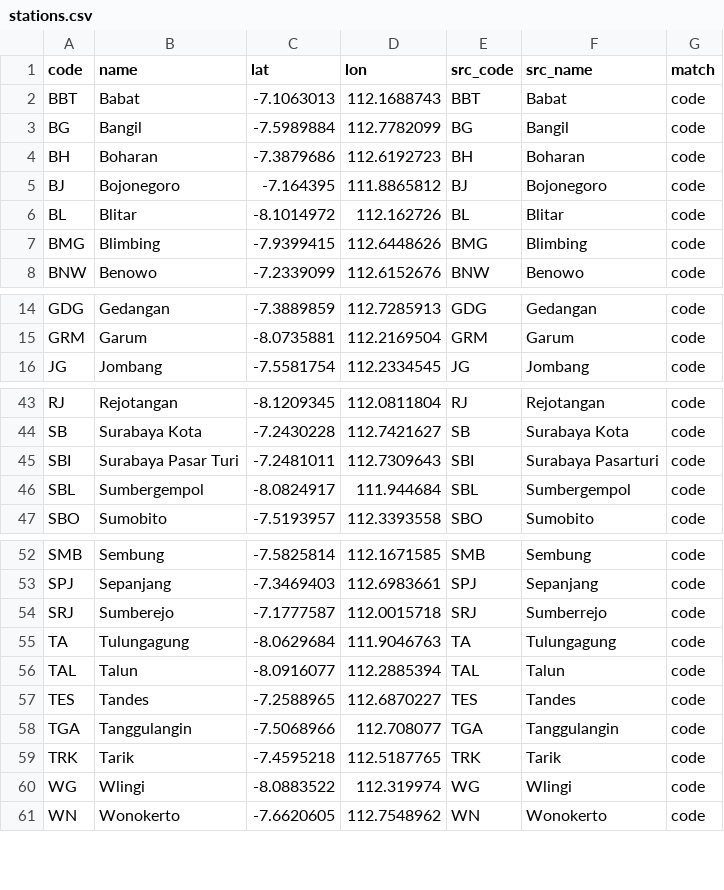
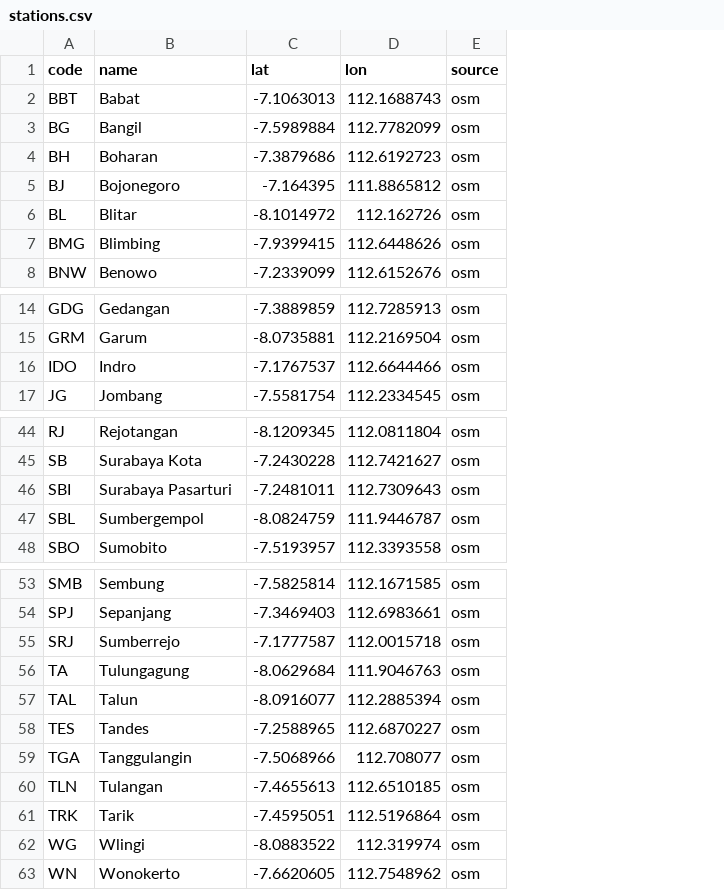
Before and after one commit to DenShubi/Indonesian-Railway-, a CSV file: data/stations.csv, drawn as a sheet; only a part is shown, gaps mark what is left out; removed rows and columns are numbered as before the commit, all else as after; the diff covers the shown part only; the diff names each change by its address in the sheet, - before the commit and + after, or states it on an @@ line.

Commit message:
Complete the Wilayah 8 dataset: six lines, 47 trips
The feed grows from 4 lines and 33 trips to 6 and 47, and every station now sits
on the track its trains run over.

Parsing: a new parse_timetable.py reads all five PDF pages and takes each trip's
line from its own "NAMA KA" cell, which picks up Commuter Line Jenggala (page 4,
never parsed before) and separates Blorasura from Arjonegoro on page 5. Station
columns are resolved by NAME against OpenStreetMap's railway:ref, because the
PDF's printed codes are wrong in three places - Wonokromo is printed (WR), the
same code as Waru, and Mojokerto appears as (SDA).

Geometry: fetch_osm.py now actually fetches, pulling East Java's rail network and
stations from Overpass into data/osm/. Two further bugs made stations miss their
own track by kilometres:

- OpenStreetMap maps the Lamongan-Duduk-Cerme stretch and the Kandangan-Indro
  branch in disconnected pieces, so six station pairs could not be routed at all
  and fell back to straight lines. build_shapes.py now bridges graph islands at
  their closest approach.
- make_bundle.py snapped stations to shape VERTICES, so a station in the middle
  of a simplified straight had no vertex within kilometres, and on the circular
  Dhoho and Penataran runs it could pick the second pass of Wonokromo and drag
  every later stop to the end of the line. It now projects onto segments and
  takes the first pass.

Worst station-to-track offset falls from 5.1 km to 90 m; all 64 are under 100 m.

Also: scripts run from repo-relative paths, requirements.txt pins the Python
deps, and parse_wil8.py / coords_from_repo.py / match_stations.py are removed as
superseded.

```diff
--- a/data/stations.csv
+++ b/data/stations.csv
-column E (src_code), rows 2-8: BBT | BG | BH | BJ | BL | BMG | BNW; rows 14-16: GDG | GRM | JG; rows 43-47: RJ | SB | SBI | SBL | SBO; rows 52-61: SMB | SPJ | SRJ | TA | TAL | TES | TGA | TRK | WG | WN
-column F (src_name), rows 2-8: Babat | Bangil | Boharan | Bojonegoro | Blitar | Blimbing | Benowo; rows 14-16: Gedangan | Garum | Jombang; rows 43-47: Rejotangan | Surabaya Kota | Surabaya Pasarturi | Sumbergempol | Sumobito; rows 52-61: Sembung | Sepanjang | Sumberrejo | Tulungagung | Talun | Tandes | Tanggulangin | Tarik | Wlingi | Wonokerto
-column G (match), rows 2-8: all code; rows 14-16: all code; rows 43-47: all code; rows 52-61: all code
+column E (source), rows 2-8: all osm; rows 14-15: osm | osm; row 17: osm; rows 44-48: all osm; rows 53-59: all osm; rows 61-63: all osm
+row 16: IDO | Indro | -7.1767537 | 112.6644466 | osm
-B46 (name): Surabaya Pasar Turi
+B46 (name): Surabaya Pasarturi
-C47 (lat): -8.0824917
+C47 (lat): -8.0824759
-D47 (lon): 111.944684
+D47 (lon): 111.9446787
-B55 (name): Sumberejo
+B55 (name): Sumberrejo
+row 60: TLN | Tulangan | -7.4655613 | 112.6510185 | osm
-C61 (lat): -7.4595218
+C61 (lat): -7.4595051
-D61 (lon): 112.5187765
+D61 (lon): 112.5196864
```
Also changed, not shown: 1 edited cell elsewhere in this file, 28 other files.
